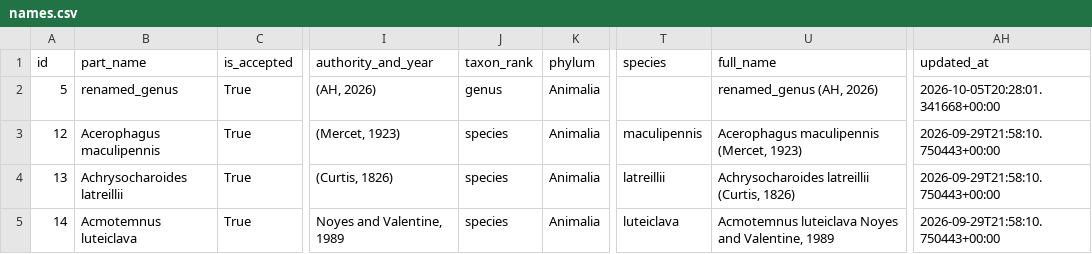
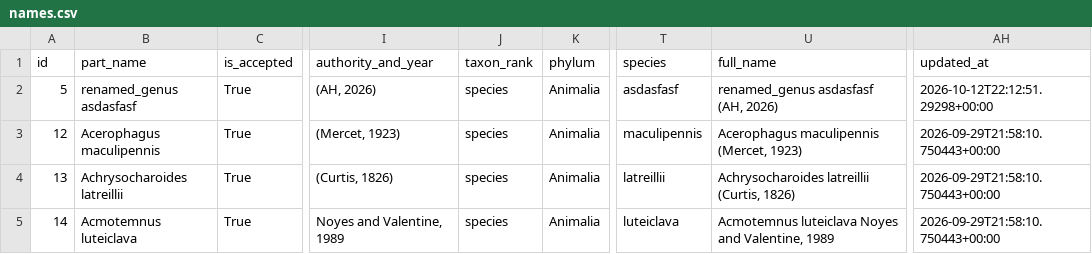
Before and after one commit to aharmer/nzac_dashboard, a CSV file: names.csv, drawn as a sheet; only a part is shown, gaps mark what is left out; the diff names each change by its address in the sheet, - before the commit and + after, or states it on an @@ line.

```diff
--- a/names.csv
+++ b/names.csv
-B2 (part_name): renamed_genus
+B2 (part_name): renamed_genus asdasfasf
-J2 (taxon_rank): genus
+J2 (taxon_rank): species
-T2 (species): (empty)
+T2 (species): asdasfasf
-U2 (full_name): renamed_genus (AH, 2026)
+U2 (full_name): renamed_genus asdasfasf (AH, 2026)
-AH2 (updated_at): 2026-10-05T20:28:01.341668+00:00
+AH2 (updated_at): 2026-10-12T22:12:51.29298+00:00
```
